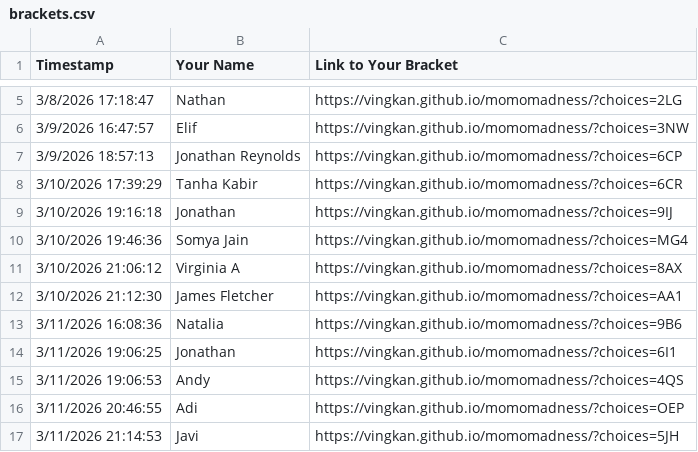
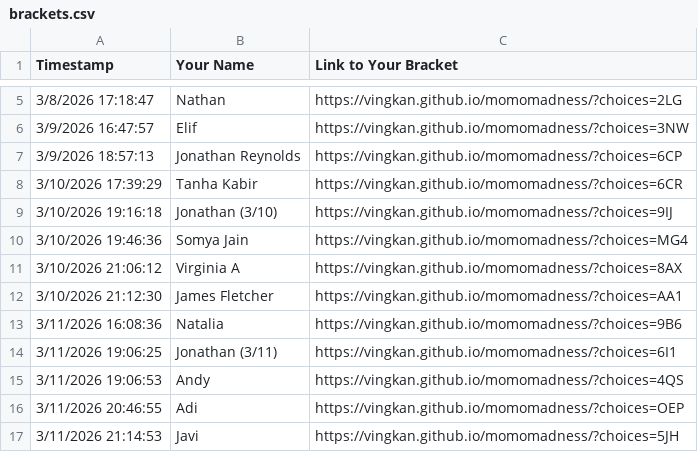
Before and after one commit to vingkan/momomadness, a CSV file: src/data/brackets.csv, drawn as a sheet; only a part is shown, gaps mark what is left out.

```diff
--- a/src/data/brackets.csv
+++ b/src/data/brackets.csv
@@ -8,3 +8,3 @@ Timestamp,Your Name,Link to Your Bracket
 3/10/2026 17:39:29,Tanha Kabir,https://vingkan.github.io/momomadness/?choices=6CR
-3/10/2026 19:16:18,Jonathan,https://vingkan.github.io/momomadness/?choices=9IJ
+3/10/2026 19:16:18,Jonathan (3/10),https://vingkan.github.io/momomadness/?choices=9IJ
 3/10/2026 19:46:36,Somya Jain,https://vingkan.github.io/momomadness/?choices=MG4
@@ -13,3 +13,3 @@ Timestamp,Your Name,Link to Your Bracket
 3/11/2026 16:08:36,Natalia ,https://vingkan.github.io/momomadness/?choices=9B6
-3/11/2026 19:06:25,Jonathan,https://vingkan.github.io/momomadness/?choices=6I1
+3/11/2026 19:06:25,Jonathan (3/11),https://vingkan.github.io/momomadness/?choices=6I1
 3/11/2026 19:06:53,Andy,https://vingkan.github.io/momomadness/?choices=4QS
```
Also changed, not shown: 22 other files.
